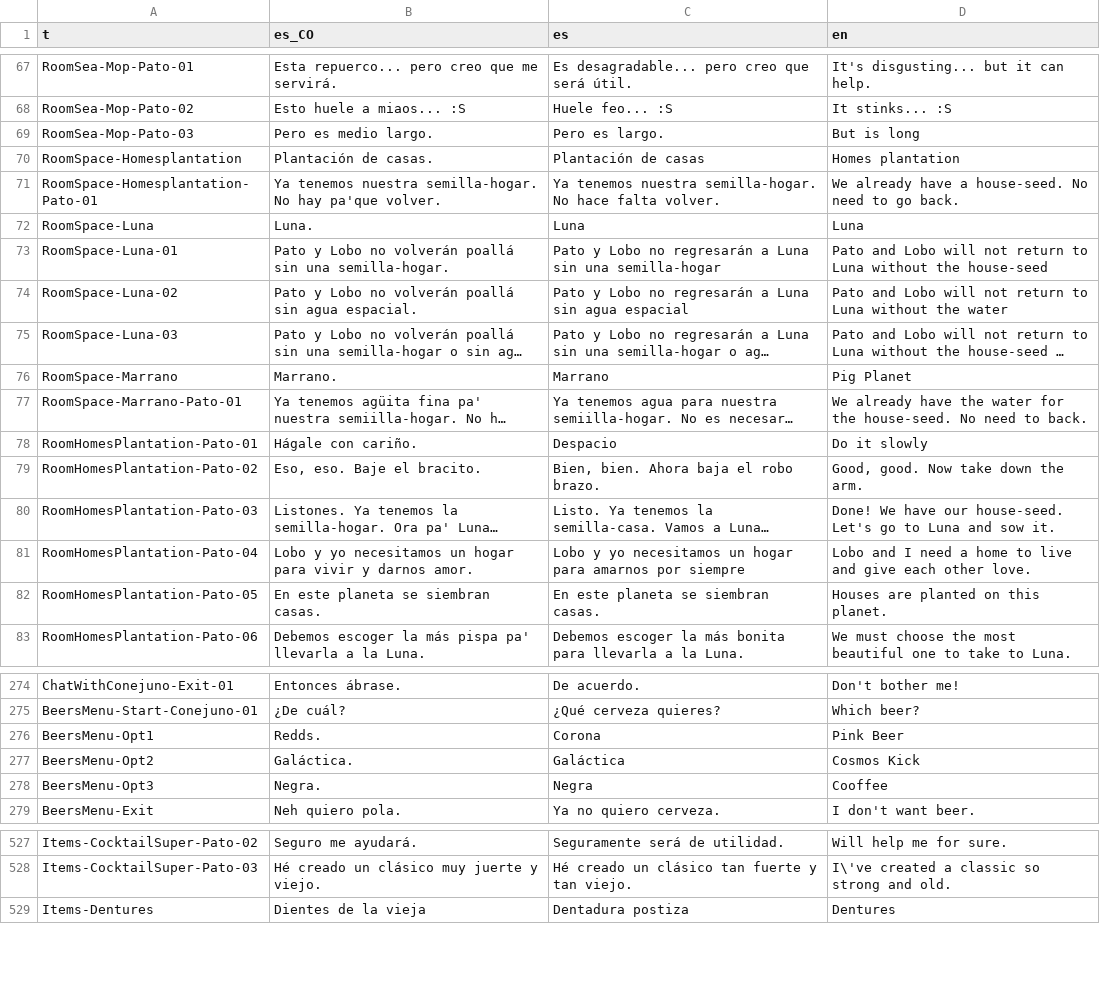
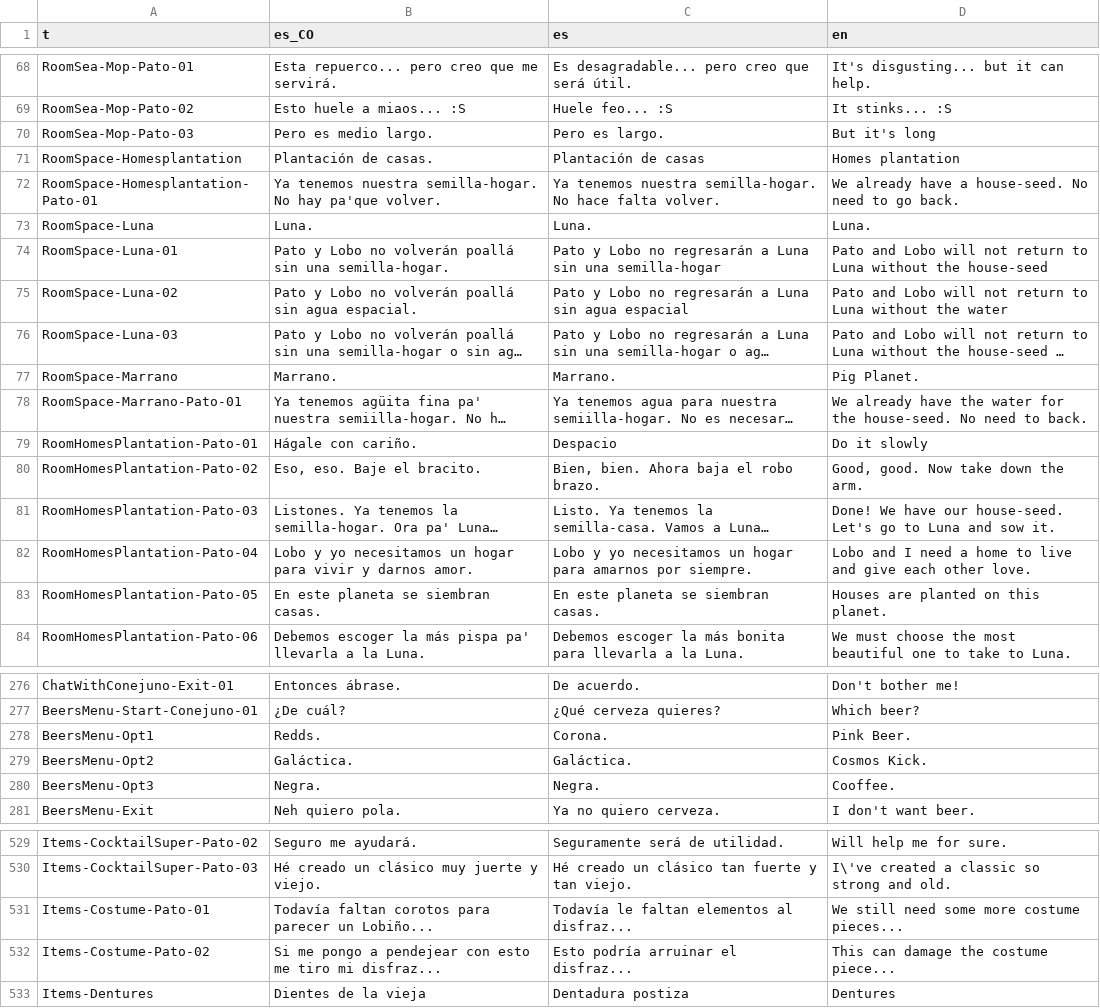
Before and after one commit to Perro-Viejo/pato-and-lobo, a CSV file: assets/localization/localization.csv, drawn as a sheet; only a part is shown, gaps mark what is left out; long unchanged cells end in …; addresses are those after the commit; the diff covers the shown part only; the diff names each change by its address in the sheet, - before the commit and + after, or states it on an @@ line.

```diff
--- a/assets/localization/localization.csv
+++ b/assets/localization/localization.csv
-D70 (en): But is long
+D70 (en): But it's long
-C73 (es): Luna
+C73 (es): Luna.
-D73 (en): Luna
+D73 (en): Luna.
-C77 (es): Marrano
+C77 (es): Marrano.
-D77 (en): Pig Planet
+D77 (en): Pig Planet.
-C82 (es): …amarnos por siempre
+C82 (es): …amarnos por siempre.
-C278 (es): Corona
+C278 (es): Corona.
-D278 (en): Pink Beer
+D278 (en): Pink Beer.
-C279 (es): Galáctica
+C279 (es): Galáctica.
-D279 (en): Cosmos Kick
+D279 (en): Cosmos Kick.
-C280 (es): Negra
+C280 (es): Negra.
-D280 (en): Cooffee
+D280 (en): Cooffee.
+row 531: Items-Costume-Pato-01 | Todavía faltan corotos para parecer un Lobiño... | Todavía le faltan elementos al disfraz... | We still need some more costume pieces...
+row 532: Items-Costume-Pato-02 | Si me pongo a pendejear con esto me tiro mi disfraz... | Esto podría arruinar el disfraz... | This can damage the costume piece...
```
Also changed, not shown: 2 added rows and 16 edited cells elsewhere in this file, 20 other files.
